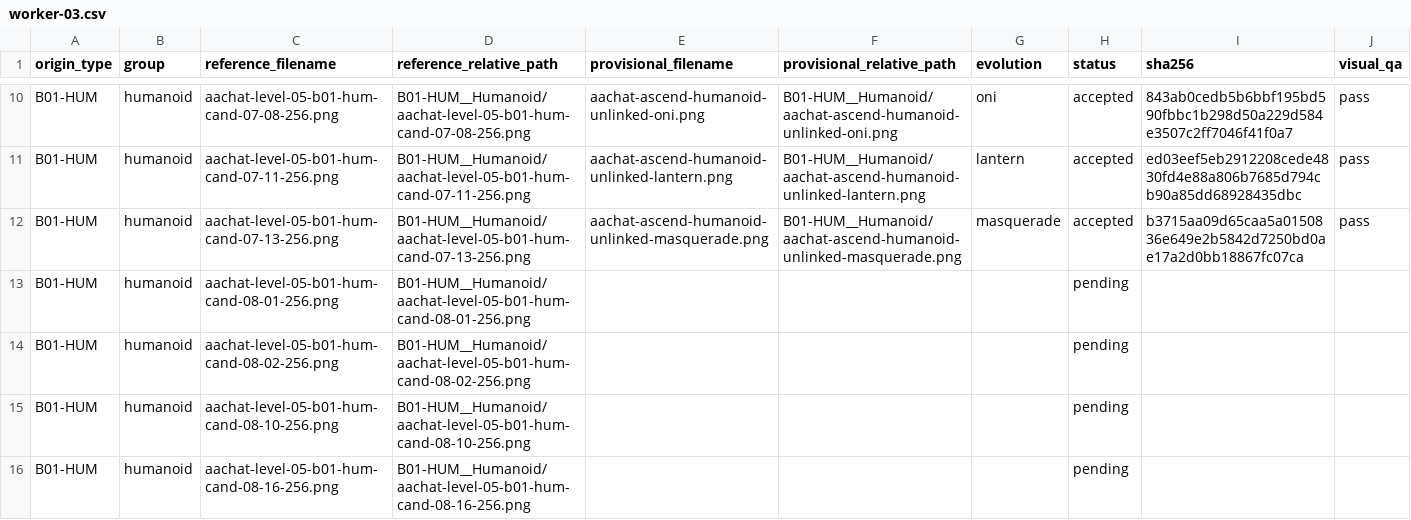
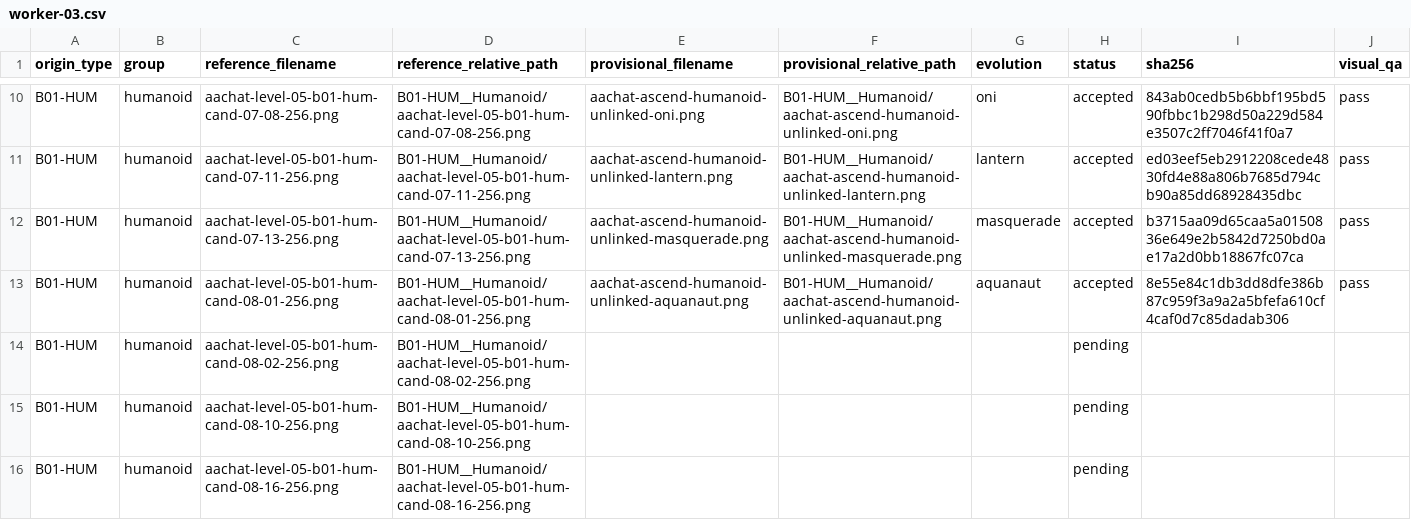
Before and after one commit to sotaooo/aachat-character-kit, a CSV file: agent-icons/level-05/.orchestration/native-1254/assignments/worker-03.csv, drawn as a sheet; only a part is shown, gaps mark what is left out.

```diff
--- a/agent-icons/level-05/.orchestration/native-1254/assignments/worker-03.csv
+++ b/agent-icons/level-05/.orchestration/native-1254/assignments/worker-03.csv
@@ -12,3 +12,3 @@ B01-HUM,humanoid,aachat-level-05-b01-hum-cand-07-11-256.png,B01-HUM__Humanoid/aa
 B01-HUM,humanoid,aachat-level-05-b01-hum-cand-07-13-256.png,B01-HUM__Humanoid/aachat-level-05-b01-hum-cand-07-13-256.png,aachat-ascend-humanoid-unlinked-masquerade.png,B01-HUM__Humanoid/aachat-ascend-humanoid-unlinked-masquerade.png,masquerade,accepted,b3715aa09d65caa5a0150836e649e2b5842d7250bd0ae17a2d0bb18867fc07ca,pass
-B01-HUM,humanoid,aachat-level-05-b01-hum-cand-08-01-256.png,B01-HUM__Humanoid/aachat-level-05-b01-hum-cand-08-01-256.png,,,,pending,,
+B01-HUM,humanoid,aachat-level-05-b01-hum-cand-08-01-256.png,B01-HUM__Humanoid/aachat-level-05-b01-hum-cand-08-01-256.png,aachat-ascend-humanoid-unlinked-aquanaut.png,B01-HUM__Humanoid/aachat-ascend-humanoid-unlinked-aquanaut.png,aquanaut,accepted,8e55e84c1db3dd8dfe386b87c959f3a9a2a5bfefa610cf4caf0d7c85dadab306,pass
 B01-HUM,humanoid,aachat-level-05-b01-hum-cand-08-02-256.png,B01-HUM__Humanoid/aachat-level-05-b01-hum-cand-08-02-256.png,,,,pending,,
```
Also changed, not shown: agent-icons/level-05/.orchestration/native-1254/assignments/worker-04.csv, 9 other files.
